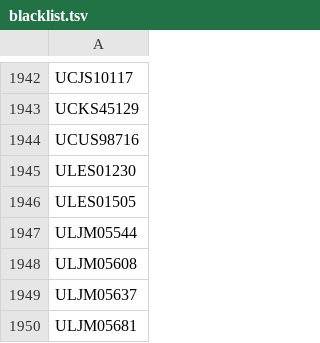
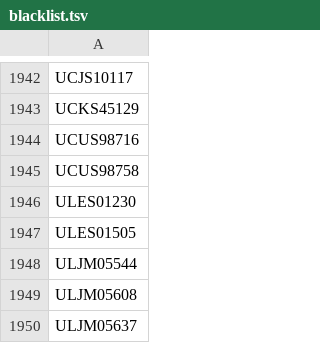
Before and after one commit to PS3-Pro/PSN-Content, a TSV file: resources/database/covers/blacklist.tsv, drawn as a sheet; only a part is shown, gaps mark what is left out; the shorter side is filled out with more unchanged rows; the diff names each change by its address in the sheet, - before the commit and + after, or states it on an @@ line.

Commit message:
Auto-update: Covers and Blacklist indexes

```diff
--- a/resources/database/covers/blacklist.tsv
+++ b/resources/database/covers/blacklist.tsv
+row 1945: UCUS98758
```
